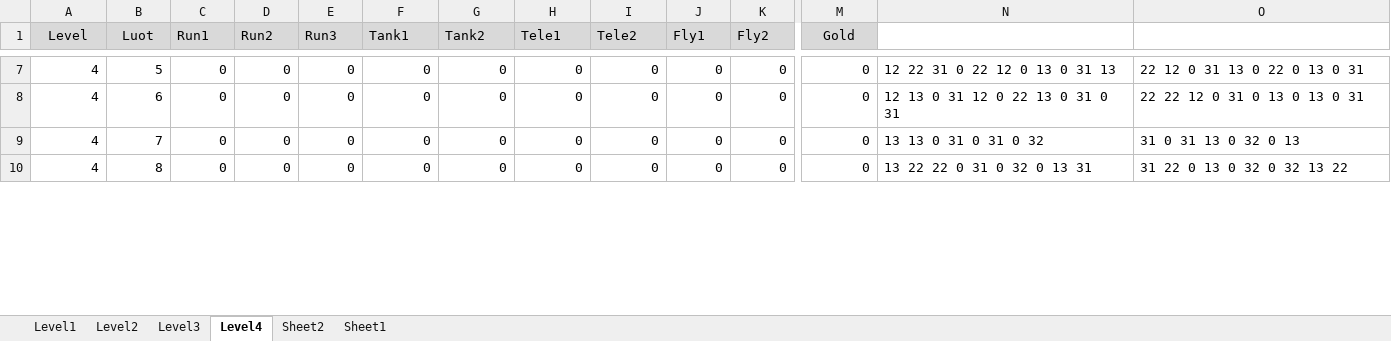
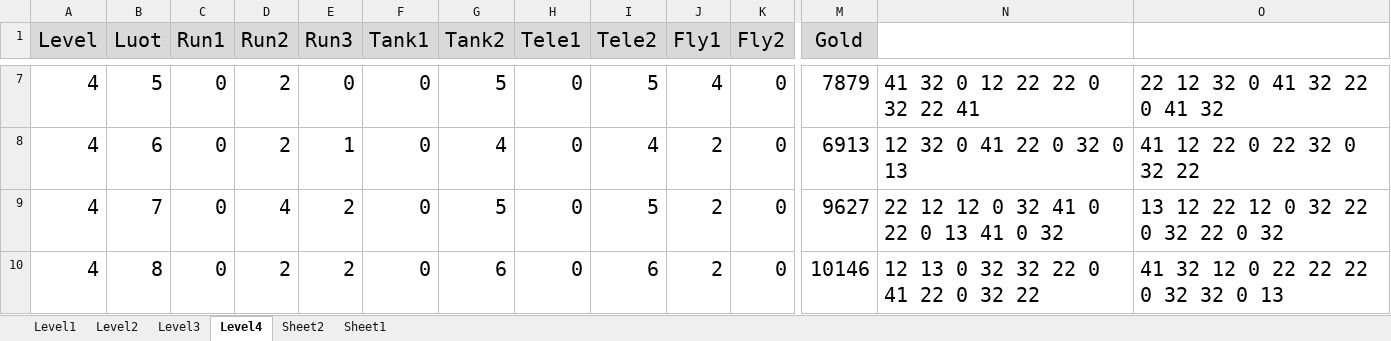
Before and after one commit to FukyVer2/Hero-Cowboy, an Excel workbook: Document/LevelDesign.xlsx, sheet Level4, drawn as a sheet; only a part is shown, gaps mark what is left out; values as stored, in another font and other column widths than the file's, no borders; the diff covers the shown part only; the diff names each change by its address in the sheet, - before the commit and + after, or states it on an @@ line.

Commit message:
Level 4

```diff
--- a/Document/LevelDesign.xlsx (sheet Level4)
+++ b/Document/LevelDesign.xlsx (sheet Level4)
@@ A1:M1 text size: larger @@
@@ A7:O10 text size: larger @@
-D7:D8 (Run2): 0
+D7:D8 (Run2): 2
-G7 (Tank2): 0
+G7 (Tank2): 5
-I7 (Tele2): 0
+I7 (Tele2): 5
-J7 (Fly1): 0
+J7 (Fly1): 4
-M7 (Gold): 0
+M7 (Gold): 7879
-N7: 12 22 31 0 22 12 0 13 0 31 13
+N7: 41 32 0 12 22 22 0 32 22 41
-O7: 22 12 0 31 13 0 22 0 13 0 31
+O7: 22 12 32 0 41 32 22 0 41 32
-E8 (Run3): 0
+E8 (Run3): 1
-G8 (Tank2): 0
+G8 (Tank2): 4
-I8 (Tele2): 0
+I8 (Tele2): 4
-J8:J10 (Fly1): 0
+J8:J10 (Fly1): 2
-M8 (Gold): 0
+M8 (Gold): 6913
-N8: 12 13 0 31 12 0 22 13 0 31 0 31
+N8: 12 32 0 41 22 0 32 0 13
-O8: 22 22 12 0 31 0 13 0 13 0 31
+O8: 41 12 22 0 22 32 0 32 22
-D9 (Run2): 0
+D9 (Run2): 4
-E9:E10 (Run3): 0
+E9:E10 (Run3): 2
-G9 (Tank2): 0
+G9 (Tank2): 5
-I9 (Tele2): 0
+I9 (Tele2): 5
-M9 (Gold): 0
+M9 (Gold): 9627
-N9: 13 13 0 31 0 31 0 32
+N9: 22 12 12 0 32 41 0 22 0 13 41 0 32
-O9: 31 0 31 13 0 32 0 13
+O9: 13 12 22 12 0 32 22 0 32 22 0 32
-D10 (Run2): 0
+D10 (Run2): 2
-G10 (Tank2): 0
+G10 (Tank2): 6
-I10 (Tele2): 0
+I10 (Tele2): 6
-M10 (Gold): 0
+M10 (Gold): 10146
-N10: 13 22 22 0 31 0 32 0 13 31
+N10: 12 13 0 32 32 22 0 41 22 0 32 22
-O10: 31 22 0 13 0 32 0 32 13 22
+O10: 41 32 12 0 22 22 22 0 32 32 0 13
```
Also changed, not shown: 50 edited cells and cell formats elsewhere in this sheet, Data/EnemyConfig.xlsx, 1 other file.
